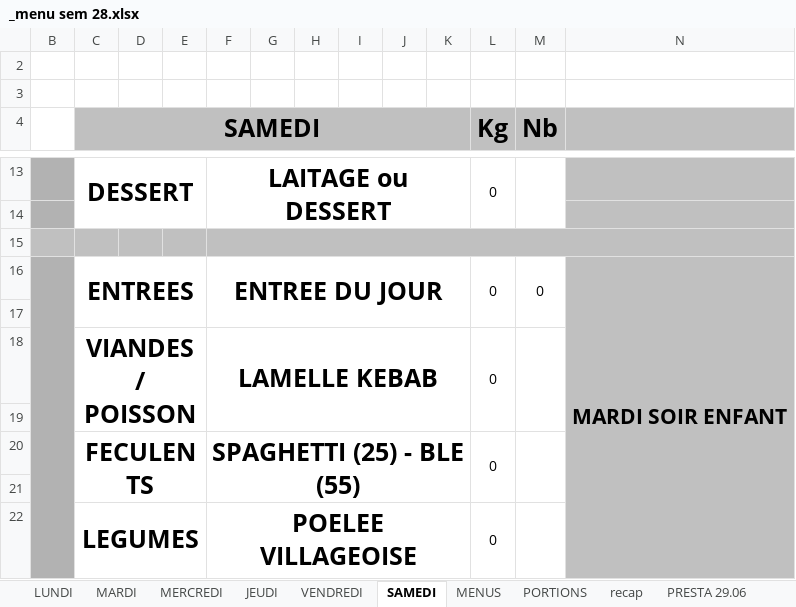
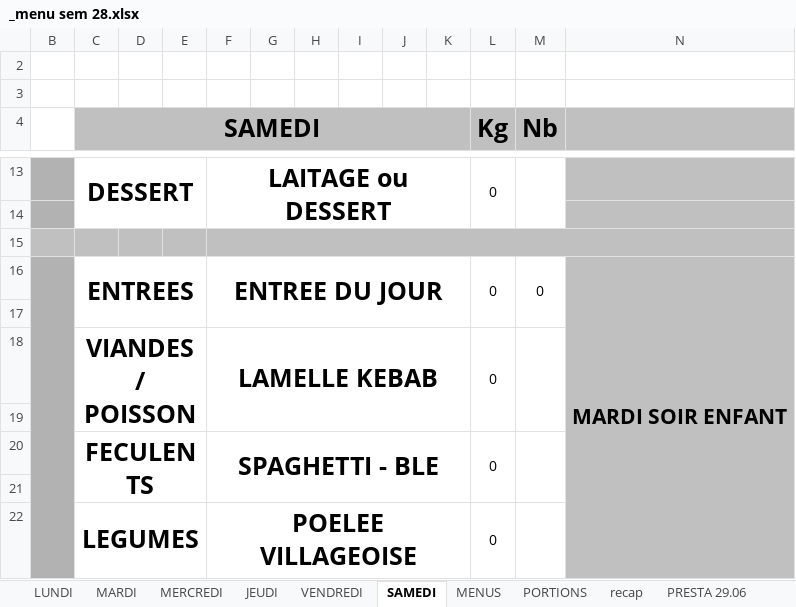
Before and after one commit to DineJ/IA_Asolidr, an Excel workbook: data/raw/2026/_menu sem 28.xlsx, sheet SAMEDI, drawn as a sheet; only a part is shown, gaps mark what is left out; values as stored, in another font and other column widths than the file's, no borders; charts and pictures not drawn; the diff names each change by its address in the sheet, - before the commit and + after, or states it on an @@ line.

```diff
--- a/data/raw/2026/_menu sem 28.xlsx (sheet SAMEDI)
+++ b/data/raw/2026/_menu sem 28.xlsx (sheet SAMEDI)
-F20: SPAGHETTI (25) - BLE (55)
+F20: SPAGHETTI - BLE
```
Also changed, not shown: sheet MENUS, sheet JEUDI, sheet MARDI, sheet VENDREDI, charts or pictures, data/raw/2026/_menu sem 31.xlsx, data/raw/2026/_menu sem 37.xlsx, 11 other files.
